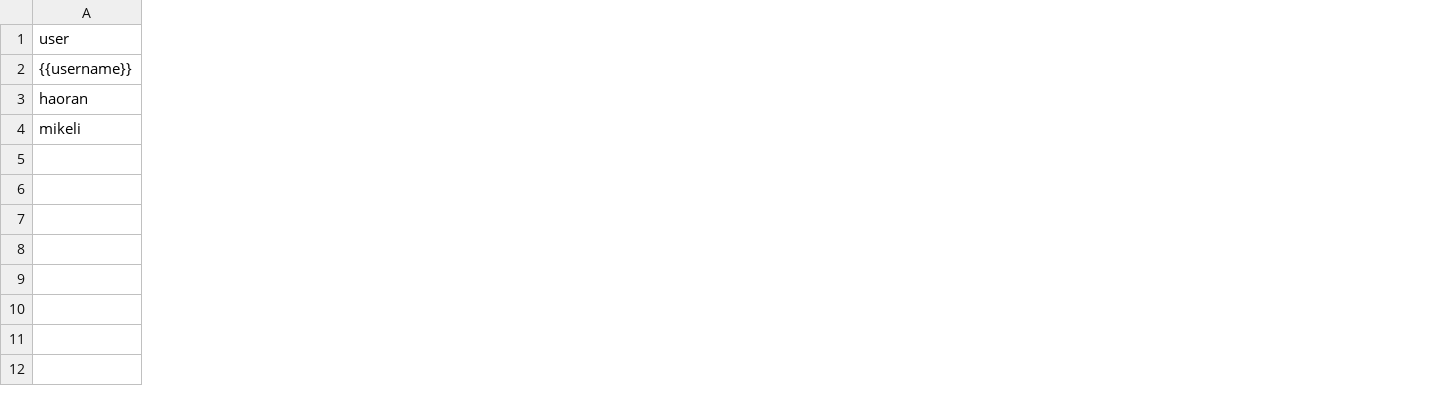
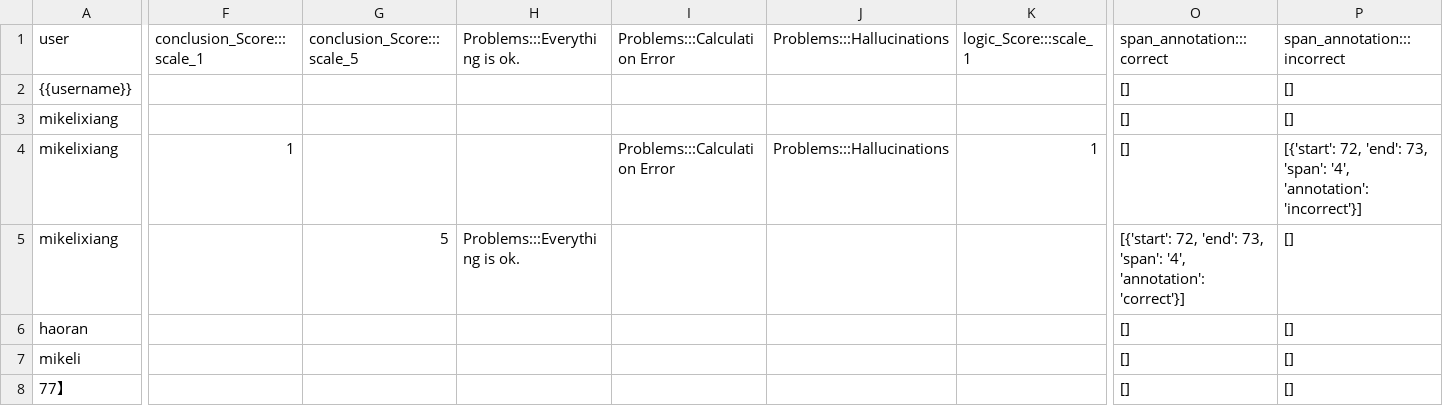
Before and after one commit to marcinabram/context_matters, a TSV file: annotation_output/full/annotated_instances.tsv, drawn as a sheet; only a part is shown, gaps mark what is left out; addresses are those after the commit; rows hold the shown columns only; the diff covers the shown part only; the diff names each change by its address in the sheet, - before the commit and + after, or states it on an @@ line.

```diff
--- a/annotation_output/full/annotated_instances.tsv
+++ b/annotation_output/full/annotated_instances.tsv
+column F (conclusion_Score:::scale_1), empty
+column G (conclusion_Score:::scale_5), empty
+column H (Problems:::Everything is ok.), empty
+column I (Problems:::Calculation Error), empty
+column J (Problems:::Hallucinations), empty
+column K (logic_Score:::scale_1), empty
+column O (span_annotation:::correct), row 2: []; rows 6-7: [] | []
+column P (span_annotation:::incorrect), row 2: []; rows 6-7: [] | []
+row 3: mikelixiang |  |  |  |  |  |  | [] | []
+row 4: mikelixiang | 1 |  |  | Problems:::Calculation Error | Problems:::Hallucinations | 1 | [] | [{'start': 72, 'end': 73, 'span': '4', 'annotation': 'incorrect'}]
+row 5: mikelixiang |  | 5 | Problems:::Everything is ok. |  |  |  | [{'start': 72, 'end': 73, 'span': '4', 'annotation': 'correct'}] | []
+row 8: 77】 |  |  |  |  |  |  | [] | []
```
Also changed, not shown: 3 added columns elsewhere in this file, 8 other files.
